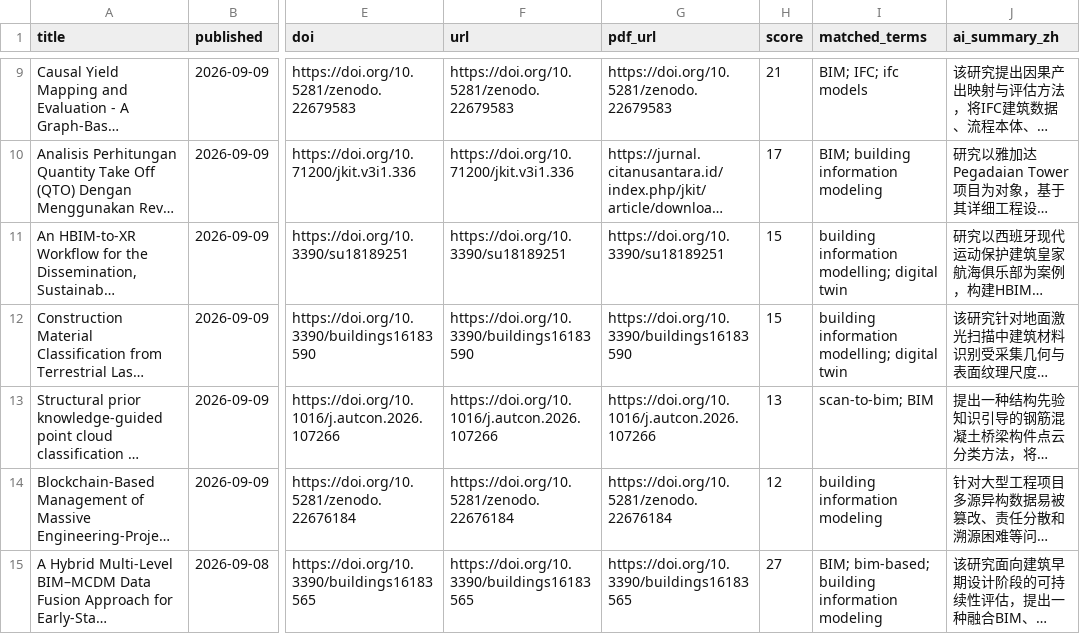
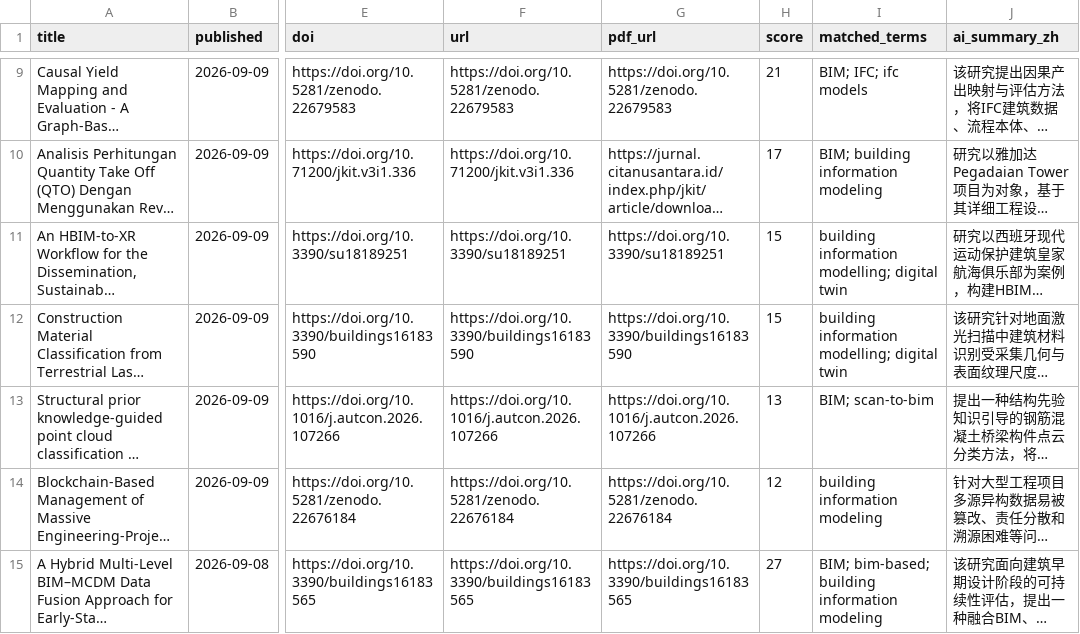
Before and after one commit to HexWillAppear/bim-ifc-paper-radar, a CSV file: data/papers.csv, drawn as a sheet; only a part is shown, gaps mark what is left out; long unchanged cells end in …; the diff names each change by its address in the sheet, - before the commit and + after, or states it on an @@ line.

```diff
--- a/data/papers.csv
+++ b/data/papers.csv
-I13 (matched_terms): scan-to-bim; BIM
+I13 (matched_terms): BIM; scan-to-bim
```
Also changed, not shown: data/self-evolving-agent/papers.csv, 6 other files.
